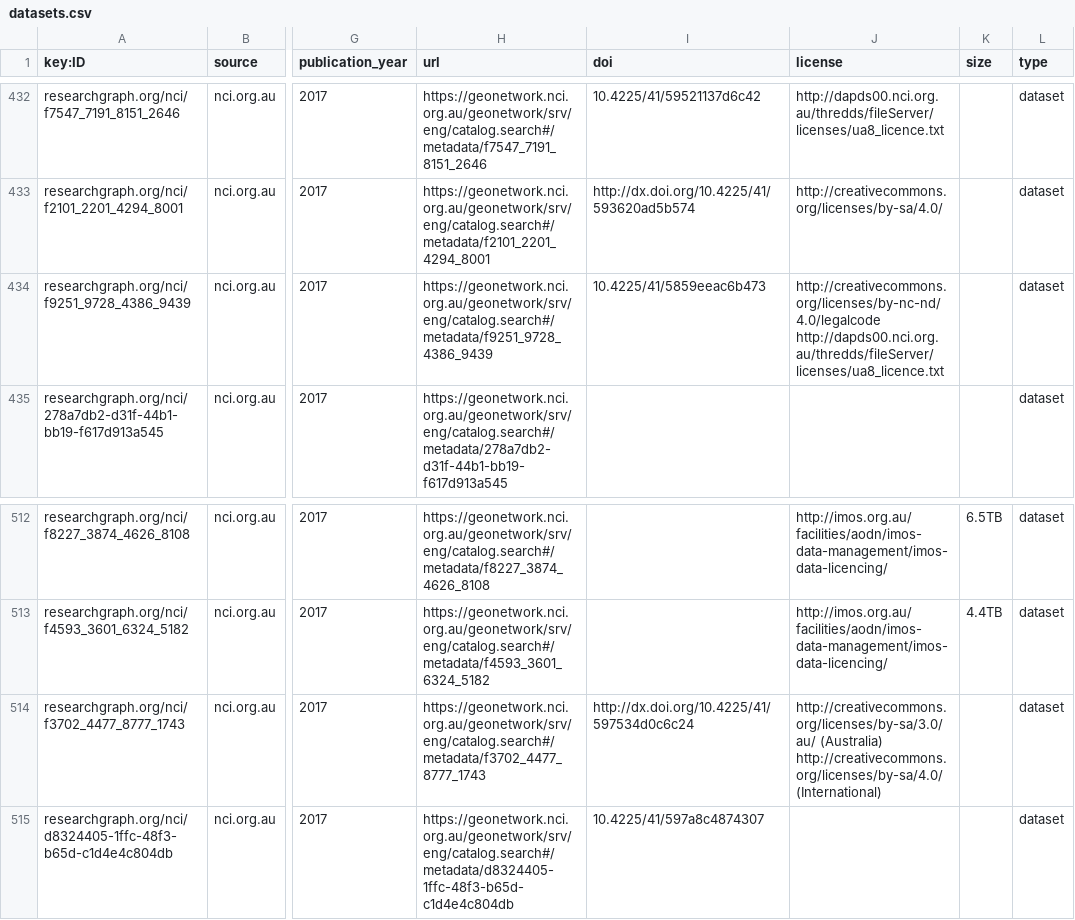
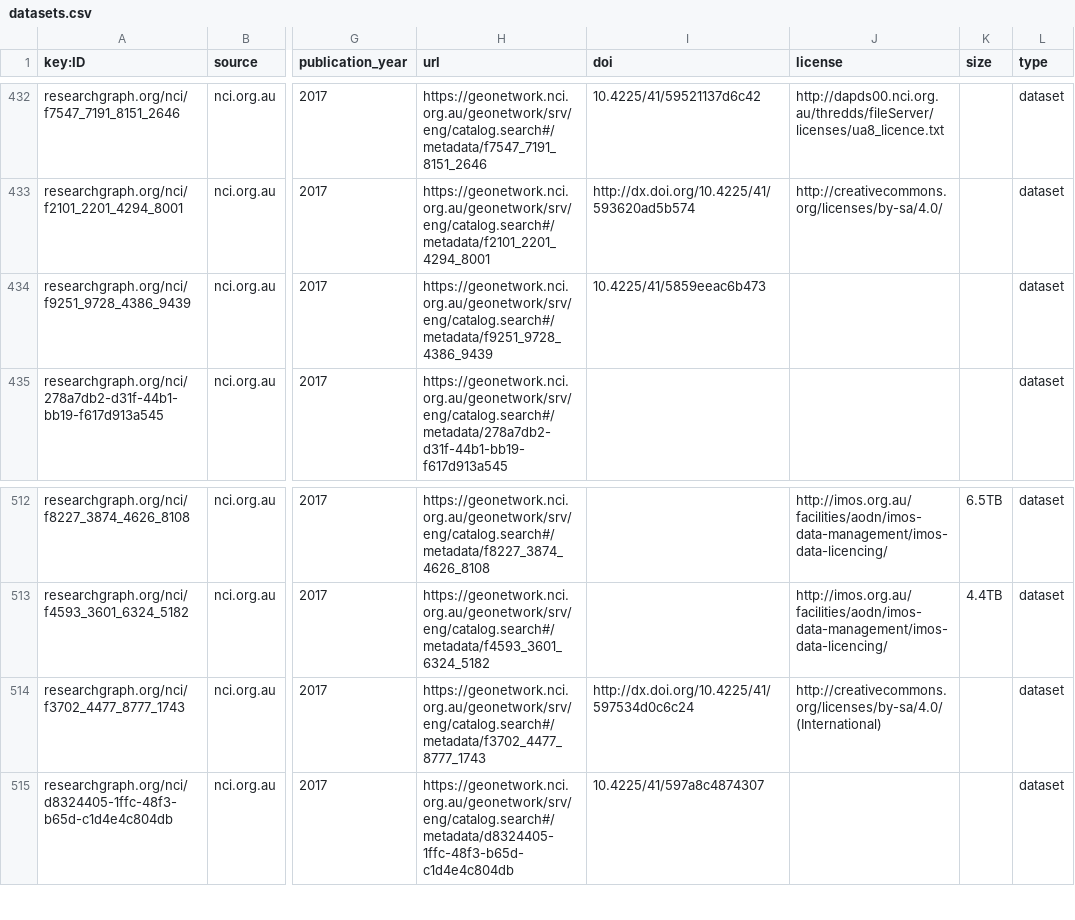
Before and after one commit to researchgraph/NCI, a CSV file: csv/datasets.csv, drawn as a sheet; only a part is shown, gaps mark what is left out; ↵ is a line break in a cell; the diff covers the shown part only; the diff names each change by its address in the sheet, - before the commit and + after, or states it on an @@ line.

Commit message:
remove mulitple lines in licence

```diff
--- a/csv/datasets.csv
+++ b/csv/datasets.csv
-J434 (license): http://creativecommons.org/licenses/by-nc-nd/4.0/legalcode ↵ http://dapds00.nci.org.au/thredds/fileServer/licenses/ua8_licence.txt
+J434 (license): (empty)
-J514 (license): http://creativecommons.org/licenses/by-sa/3.0/au/ (Australia) ↵ http://creativecommons.org/licenses/by-sa/4.0/ (International)
+J514 (license): http://creativecommons.org/licenses/by-sa/4.0/ (International)
```
Also changed, not shown: 1 removed row and 6 edited cells elsewhere in this file.
